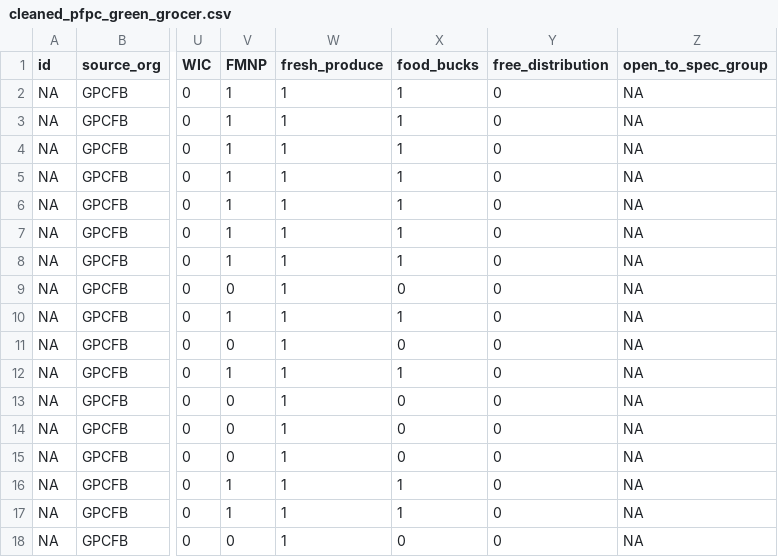
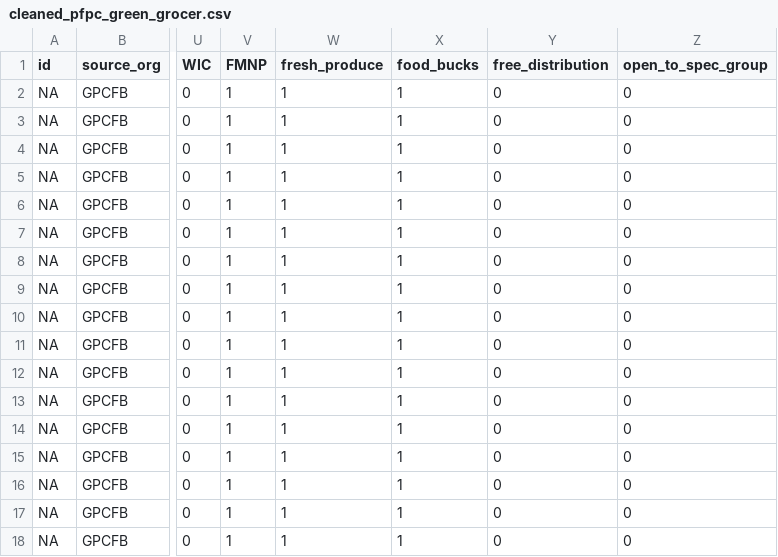
Before and after one commit to CodeForPittsburgh/food-access-map-data, a CSV file: food-data/Cleaned_data_files/cleaned_pfpc_green_grocer.csv, drawn as a sheet; only a part is shown, gaps mark what is left out; the diff names each change by its address in the sheet, - before the commit and + after, or states it on an @@ line.

```diff
--- a/food-data/Cleaned_data_files/cleaned_pfpc_green_grocer.csv
+++ b/food-data/Cleaned_data_files/cleaned_pfpc_green_grocer.csv
-Z2:Z18 (open_to_spec_group): NA
+Z2:Z18 (open_to_spec_group): 0
-V9 (FMNP): 0
+V9 (FMNP): 1
-X9 (food_bucks): 0
+X9 (food_bucks): 1
-V11 (FMNP): 0
+V11 (FMNP): 1
-X11 (food_bucks): 0
+X11 (food_bucks): 1
-V13:V15 (FMNP): 0
+V13:V15 (FMNP): 1
-X13:X15 (food_bucks): 0
+X13:X15 (food_bucks): 1
-V18 (FMNP): 0
+V18 (FMNP): 1
-X18 (food_bucks): 0
+X18 (food_bucks): 1
```
Also changed, not shown: food-data/Cleaned_data_files/cleaned_PA_SNAP.csv, food-data/Cleaned_data_files/cleaned_agh_wic.csv, 2 other files.
